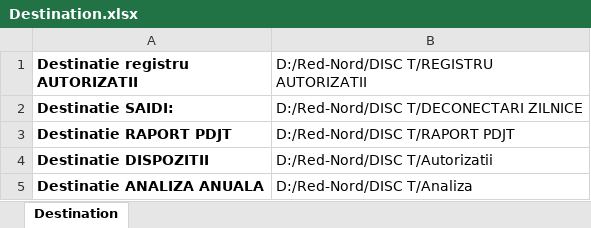
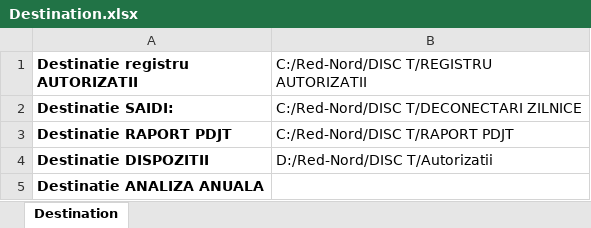
Before and after one commit to AtamanKit/Dispatcher_Bureau, an Excel workbook: Bundle/Destination.xlsx, sheet Destination, drawn as a sheet; values as stored, in another font and other column widths than the file's, no borders; the diff names each change by its address in the sheet, - before the commit and + after, or states it on an @@ line.

```diff
--- a/Bundle/Destination.xlsx (sheet Destination)
+++ b/Bundle/Destination.xlsx (sheet Destination)
-B1: D:/Red-Nord/DISC T/REGISTRU AUTORIZATII
+B1: C:/Red-Nord/DISC T/REGISTRU AUTORIZATII
-B2: D:/Red-Nord/DISC T/DECONECTARI ZILNICE
+B2: C:/Red-Nord/DISC T/DECONECTARI ZILNICE
-B3: D:/Red-Nord/DISC T/RAPORT PDJT
+B3: C:/Red-Nord/DISC T/RAPORT PDJT
-B5: D:/Red-Nord/DISC T/Analiza
+B5: (empty)
```
Also changed, not shown: 1 other file.
